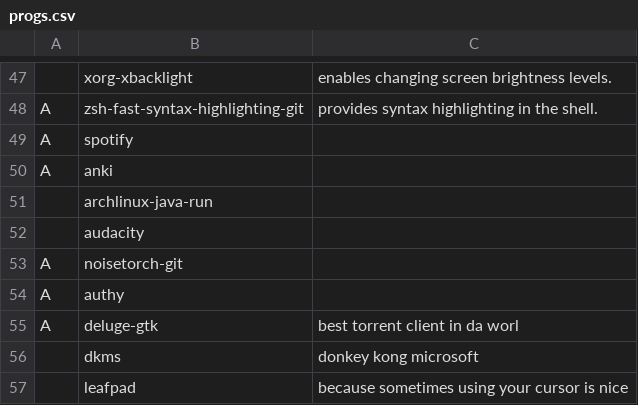
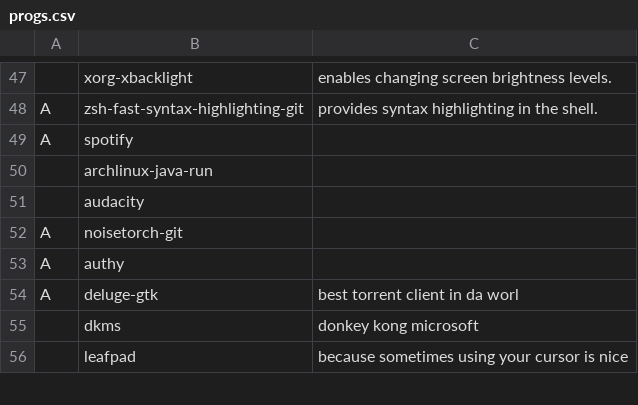
Before and after one commit to powwu/powwu-LARBS, a CSV file: progs.csv, drawn as a sheet; only a part is shown, gaps mark what is left out.

Commit message:
remove anki

```diff
--- a/progs.csv
+++ b/progs.csv
@@ -49,3 +49,2 @@ A,zsh-fast-syntax-highlighting-git,"provides syntax highlighting in the shell."
 A,spotify,
-A,anki,
 ,archlinux-java-run,
```
